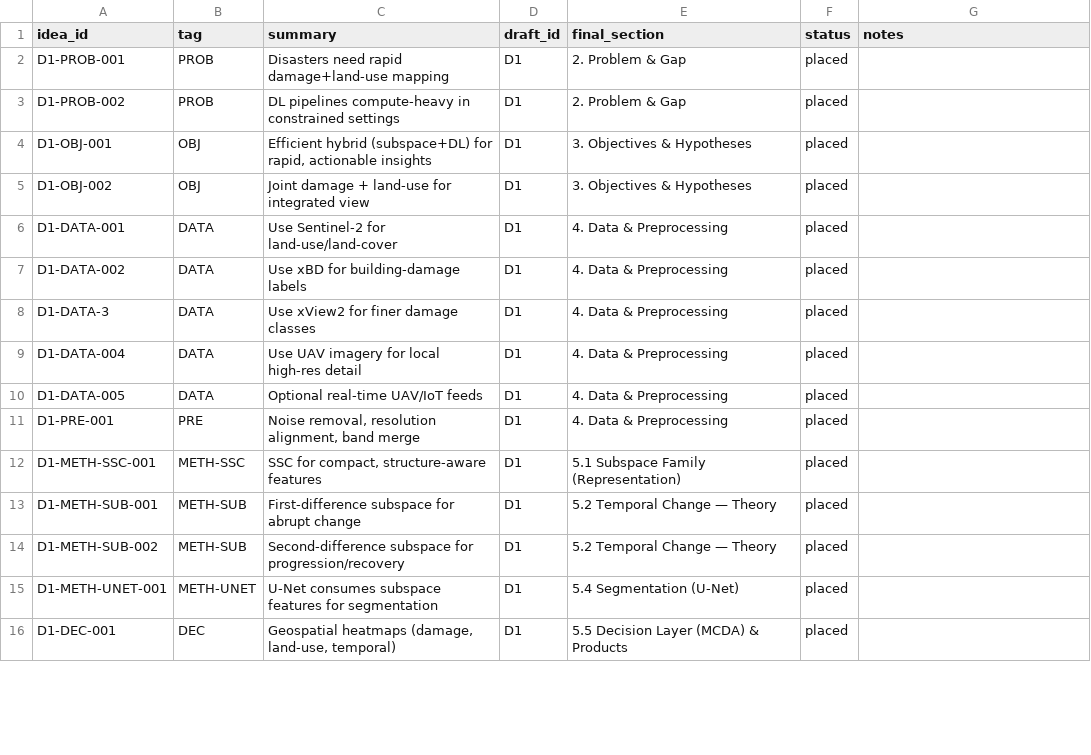
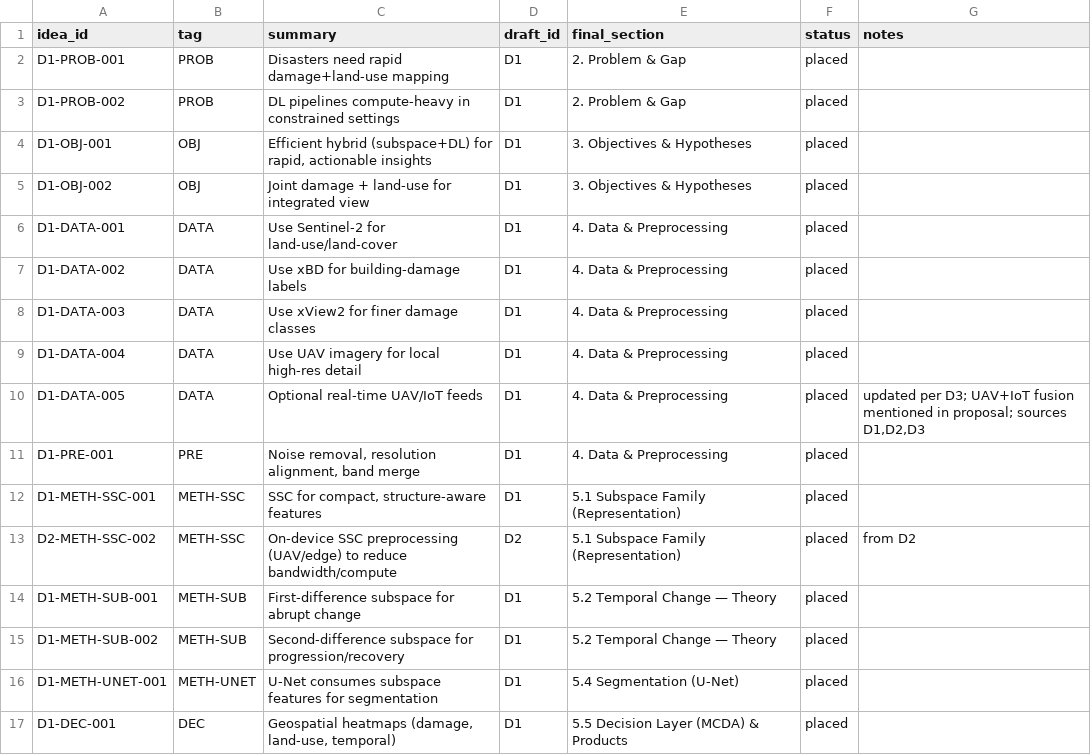
Before and after one commit to ashbeka/research-notes, a CSV file: matrices/coverage_matrix.csv, drawn as a sheet; only a part is shown; the diff covers the shown part only.

Commit message:
distilled final draft - local, online draft not added yet

```diff
--- a/matrices/coverage_matrix.csv
+++ b/matrices/coverage_matrix.csv
@@ -7,7 +7,8 @@ D1-DATA-001,DATA,"Use Sentinel-2 for land-use/land-cover",D1,"4. Data & Preproce
 D1-DATA-002,DATA,"Use xBD for building-damage labels",D1,"4. Data & Preprocessing",placed,""
-D1-DATA-3,DATA,"Use xView2 for finer damage classes",D1,"4. Data & Preprocessing",placed,""
+D1-DATA-003,DATA,"Use xView2 for finer damage classes",D1,"4. Data & Preprocessing",placed,""
 D1-DATA-004,DATA,"Use UAV imagery for local high-res detail",D1,"4. Data & Preprocessing",placed,""
-D1-DATA-005,DATA,"Optional real-time UAV/IoT feeds",D1,"4. Data & Preprocessing",placed,""
+D1-DATA-005,DATA,"Optional real-time UAV/IoT feeds",D1,"4. Data & Preprocessing",placed,"updated per D3; UAV+IoT fusion mentioned in proposal; sources D1,D2,D3"
 D1-PRE-001,PRE,"Noise removal, resolution alignment, band merge",D1,"4. Data & Preprocessing",placed,""
 D1-METH-SSC-001,METH-SSC,"SSC for compact, structure-aware features",D1,"5.1 Subspace Family (Representation)",placed,""
+D2-METH-SSC-002,METH-SSC,"On-device SSC preprocessing (UAV/edge) to reduce bandwidth/compute",D2,"5.1 Subspace Family (Representation)",placed,"from D2"
 D1-METH-SUB-001,METH-SUB,"First-difference subspace for abrupt change",D1,"5.2 Temporal Change — Theory",placed,""
```
Also changed, not shown: 7 added rows and 2 edited cells elsewhere in this file, 18 other files.
